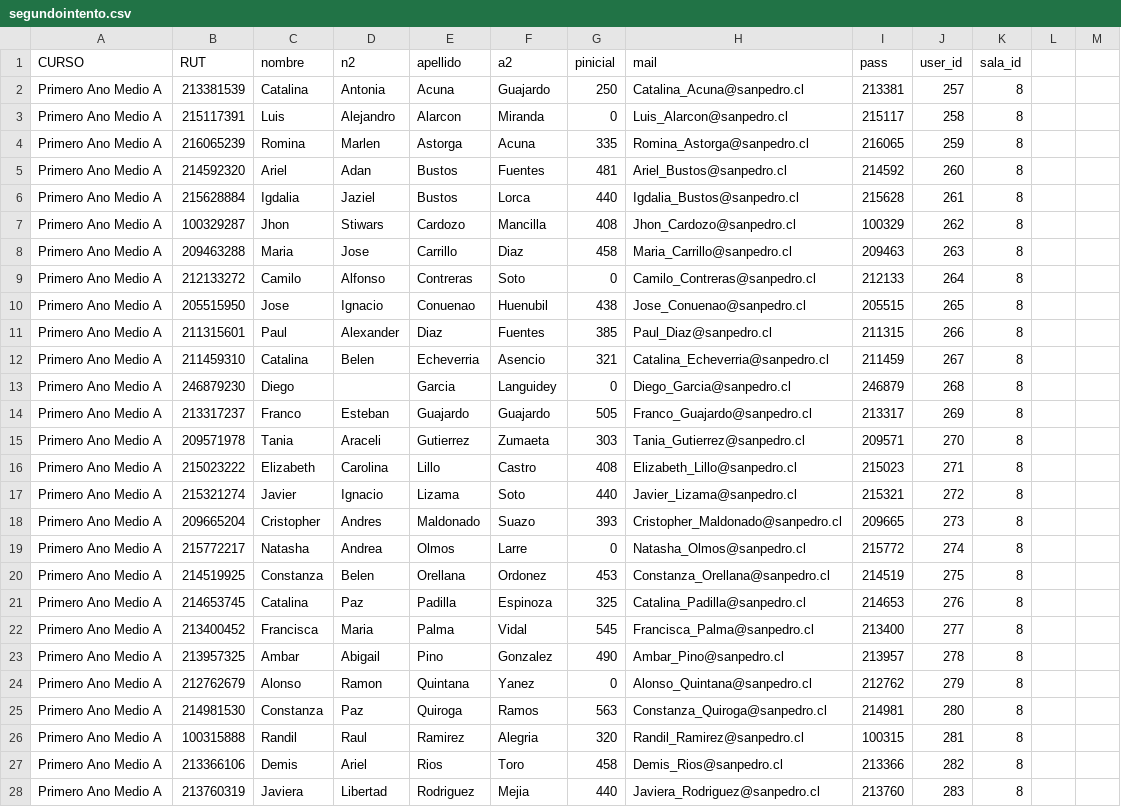
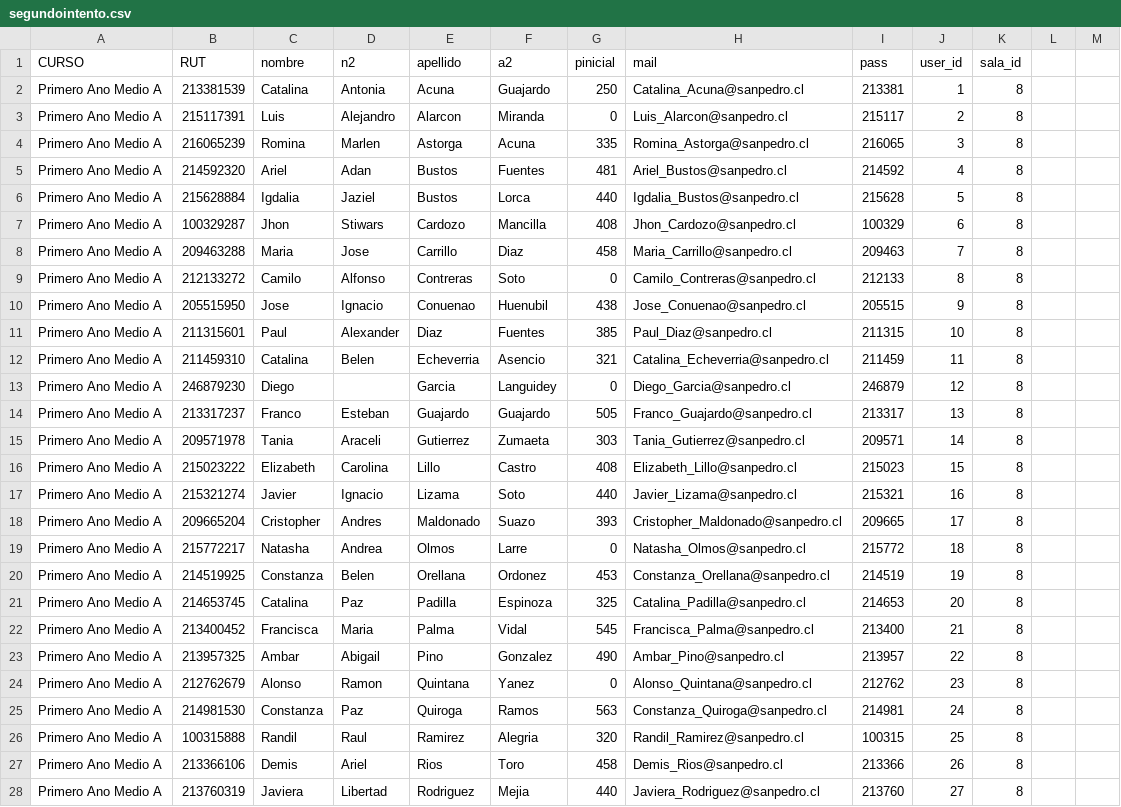
Before and after one commit to latingroup2/final-project, a CSV file: lib/csvs/segundointento.csv, drawn as a sheet; only a part is shown; the diff covers the shown part only.

Commit message:
Heroku v2 Seattle segundointento

```diff
--- a/lib/csvs/segundointento.csv
+++ b/lib/csvs/segundointento.csv
@@ -1,28 +1,28 @@
 CURSO;RUT;nombre;n2;apellido;a2;pinicial;mail;pass;user_id;sala_id;;
-Primero Ano Medio A;213381539;Catalina;Antonia;Acuna;Guajardo;250;Catalina_Acuna@sanpedro.cl;213381;257;8;;
-Primero Ano Medio A;215117391;Luis;Alejandro;Alarcon;Miranda;0;Luis_Alarcon@sanpedro.cl;215117;258;8;;
-Primero Ano Medio A;216065239;Romina;Marlen;Astorga;Acuna;335;Romina_Astorga@sanpedro.cl;216065;259;8;;
-Primero Ano Medio A;214592320;Ariel;Adan;Bustos;Fuentes;481;Ariel_Bustos@sanpedro.cl;214592;260;8;;
-Primero Ano Medio A;215628884;Igdalia;Jaziel;Bustos;Lorca;440;Igdalia_Bustos@sanpedro.cl;215628;261;8;;
-Primero Ano Medio A;100329287;Jhon;Stiwars;Cardozo;Mancilla;408;Jhon_Cardozo@sanpedro.cl;100329;262;8;;
-Primero Ano Medio A;209463288;Maria;Jose;Carrillo;Diaz;458;Maria_Carrillo@sanpedro.cl;209463;263;8;;
-Primero Ano Medio A;212133272;Camilo;Alfonso;Contreras;Soto;0;Camilo_Contreras@sanpedro.cl;212133;264;8;;
-Primero Ano Medio A;205515950;Jose;Ignacio;Conuenao;Huenubil;438;Jose_Conuenao@sanpedro.cl;205515;265;8;;
-Primero Ano Medio A;211315601;Paul;Alexander;Diaz;Fuentes;385;Paul_Diaz@sanpedro.cl;211315;266;8;;
-Primero Ano Medio A;211459310;Catalina;Belen;Echeverria;Asencio;321;Catalina_Echeverria@sanpedro.cl;211459;267;8;;
-Primero Ano Medio A;246879230;Diego;;Garcia;Languidey;0;Diego_Garcia@sanpedro.cl;246879;268;8;;
-Primero Ano Medio A;213317237;Franco;Esteban;Guajardo;Guajardo;505;Franco_Guajardo@sanpedro.cl;213317;269;8;;
-Primero Ano Medio A;209571978;Tania;Araceli;Gutierrez;Zumaeta;303;Tania_Gutierrez@sanpedro.cl;209571;270;8;;
-Primero Ano Medio A;215023222;Elizabeth;Carolina;Lillo;Castro;408;Elizabeth_Lillo@sanpedro.cl;215023;271;8;;
-Primero Ano Medio A;215321274;Javier;Ignacio;Lizama;Soto;440;Javier_Lizama@sanpedro.cl;215321;272;8;;
-Primero Ano Medio A;209665204;Cristopher;Andres;Maldonado;Suazo;393;Cristopher_Maldonado@sanpedro.cl;209665;273;8;;
-Primero Ano Medio A;215772217;Natasha;Andrea;Olmos;Larre;0;Natasha_Olmos@sanpedro.cl;215772;274;8;;
-Primero Ano Medio A;214519925;Constanza;Belen;Orellana;Ordonez;453;Constanza_Orellana@sanpedro.cl;214519;275;8;;
-Primero Ano Medio A;214653745;Catalina;Paz;Padilla;Espinoza;325;Catalina_Padilla@sanpedro.cl;214653;276;8;;
-Primero Ano Medio A;213400452;Francisca;Maria;Palma;Vidal;545;Francisca_Palma@sanpedro.cl;213400;277;8;;
-Primero Ano Medio A;213957325;Ambar;Abigail;Pino;Gonzalez;490;Ambar_Pino@sanpedro.cl;213957;278;8;;
-Primero Ano Medio A;212762679;Alonso;Ramon;Quintana;Yanez;0;Alonso_Quintana@sanpedro.cl;212762;279;8;;
-Primero Ano Medio A;214981530;Constanza;Paz;Quiroga;Ramos;563;Constanza_Quiroga@sanpedro.cl;214981;280;8;;
-Primero Ano Medio A;100315888;Randil;Raul;Ramirez;Alegria;320;Randil_Ramirez@sanpedro.cl;100315;281;8;;
-Primero Ano Medio A;213366106;Demis;Ariel;Rios;Toro;458;Demis_Rios@sanpedro.cl;213366;282;8;;
-Primero Ano Medio A;213760319;Javiera;Libertad;Rodriguez;Mejia;440;Javiera_Rodriguez@sanpedro.cl;213760;283;8;;
+Primero Ano Medio A;213381539;Catalina;Antonia;Acuna;Guajardo;250;Catalina_Acuna@sanpedro.cl;213381;1;8;;
+Primero Ano Medio A;215117391;Luis;Alejandro;Alarcon;Miranda;0;Luis_Alarcon@sanpedro.cl;215117;2;8;;
+Primero Ano Medio A;216065239;Romina;Marlen;Astorga;Acuna;335;Romina_Astorga@sanpedro.cl;216065;3;8;;
+Primero Ano Medio A;214592320;Ariel;Adan;Bustos;Fuentes;481;Ariel_Bustos@sanpedro.cl;214592;4;8;;
+Primero Ano Medio A;215628884;Igdalia;Jaziel;Bustos;Lorca;440;Igdalia_Bustos@sanpedro.cl;215628;5;8;;
+Primero Ano Medio A;100329287;Jhon;Stiwars;Cardozo;Mancilla;408;Jhon_Cardozo@sanpedro.cl;100329;6;8;;
+Primero Ano Medio A;209463288;Maria;Jose;Carrillo;Diaz;458;Maria_Carrillo@sanpedro.cl;209463;7;8;;
+Primero Ano Medio A;212133272;Camilo;Alfonso;Contreras;Soto;0;Camilo_Contreras@sanpedro.cl;212133;8;8;;
+Primero Ano Medio A;205515950;Jose;Ignacio;Conuenao;Huenubil;438;Jose_Conuenao@sanpedro.cl;205515;9;8;;
+Primero Ano Medio A;211315601;Paul;Alexander;Diaz;Fuentes;385;Paul_Diaz@sanpedro.cl;211315;10;8;;
+Primero Ano Medio A;211459310;Catalina;Belen;Echeverria;Asencio;321;Catalina_Echeverria@sanpedro.cl;211459;11;8;;
+Primero Ano Medio A;246879230;Diego;;Garcia;Languidey;0;Diego_Garcia@sanpedro.cl;246879;12;8;;
+Primero Ano Medio A;213317237;Franco;Esteban;Guajardo;Guajardo;505;Franco_Guajardo@sanpedro.cl;213317;13;8;;
+Primero Ano Medio A;209571978;Tania;Araceli;Gutierrez;Zumaeta;303;Tania_Gutierrez@sanpedro.cl;209571;14;8;;
+Primero Ano Medio A;215023222;Elizabeth;Carolina;Lillo;Castro;408;Elizabeth_Lillo@sanpedro.cl;215023;15;8;;
+Primero Ano Medio A;215321274;Javier;Ignacio;Lizama;Soto;440;Javier_Lizama@sanpedro.cl;215321;16;8;;
+Primero Ano Medio A;209665204;Cristopher;Andres;Maldonado;Suazo;393;Cristopher_Maldonado@sanpedro.cl;209665;17;8;;
+Primero Ano Medio A;215772217;Natasha;Andrea;Olmos;Larre;0;Natasha_Olmos@sanpedro.cl;215772;18;8;;
+Primero Ano Medio A;214519925;Constanza;Belen;Orellana;Ordonez;453;Constanza_Orellana@sanpedro.cl;214519;19;8;;
+Primero Ano Medio A;214653745;Catalina;Paz;Padilla;Espinoza;325;Catalina_Padilla@sanpedro.cl;214653;20;8;;
+Primero Ano Medio A;213400452;Francisca;Maria;Palma;Vidal;545;Francisca_Palma@sanpedro.cl;213400;21;8;;
+Primero Ano Medio A;213957325;Ambar;Abigail;Pino;Gonzalez;490;Ambar_Pino@sanpedro.cl;213957;22;8;;
+Primero Ano Medio A;212762679;Alonso;Ramon;Quintana;Yanez;0;Alonso_Quintana@sanpedro.cl;212762;23;8;;
+Primero Ano Medio A;214981530;Constanza;Paz;Quiroga;Ramos;563;Constanza_Quiroga@sanpedro.cl;214981;24;8;;
+Primero Ano Medio A;100315888;Randil;Raul;Ramirez;Alegria;320;Randil_Ramirez@sanpedro.cl;100315;25;8;;
+Primero Ano Medio A;213366106;Demis;Ariel;Rios;Toro;458;Demis_Rios@sanpedro.cl;213366;26;8;;
+Primero Ano Medio A;213760319;Javiera;Libertad;Rodriguez;Mejia;440;Javiera_Rodriguez@sanpedro.cl;213760;27;8;;
```
Also changed, not shown: 58 edited cells elsewhere in this file.
